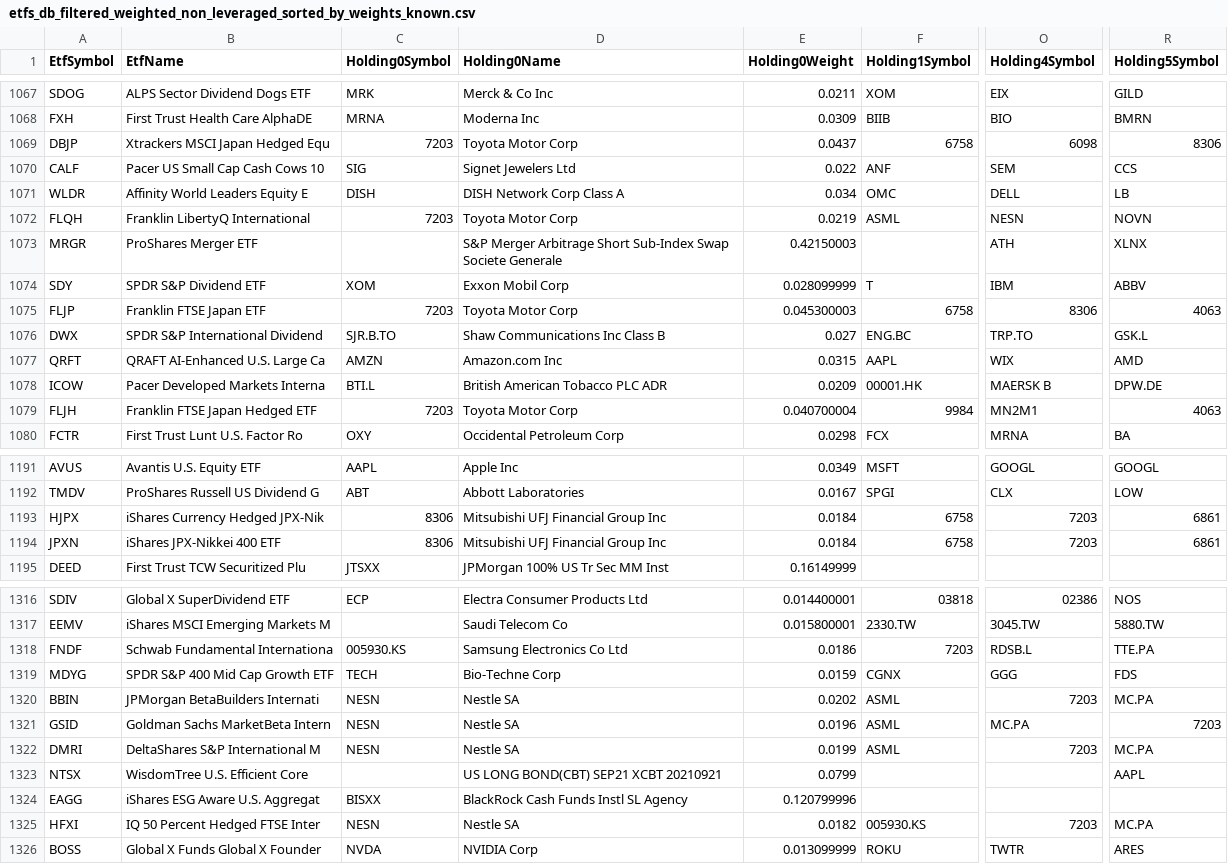
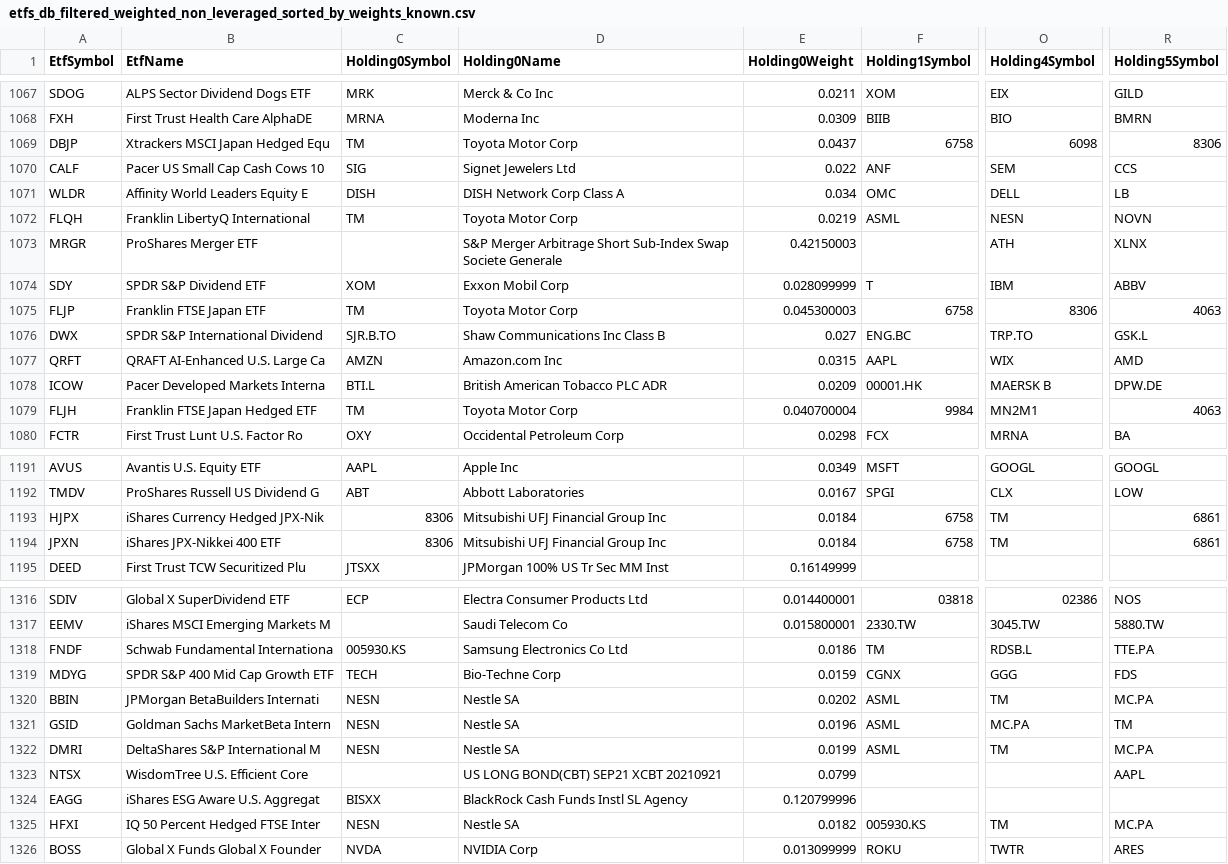
Before and after one commit to asafravid/EtfCorrelationScanner, a CSV file: Results/20210918-192622/etfs_db_filtered_weighted_non_leveraged_sorted_by_weights_known.csv, drawn as a sheet; only a part is shown, gaps mark what is left out; the diff covers the shown part only; the diff names each change by its address in the sheet, - before the commit and + after, or states it on an @@ line.

```diff
--- a/Results/20210918-192622/etfs_db_filtered_weighted_non_leveraged_sorted_by_weights_known.csv
+++ b/Results/20210918-192622/etfs_db_filtered_weighted_non_leveraged_sorted_by_weights_known.csv
-C1069 (Holding0Symbol): 7203
+C1069 (Holding0Symbol): TM
-C1072 (Holding0Symbol): 7203
+C1072 (Holding0Symbol): TM
-C1075 (Holding0Symbol): 7203
+C1075 (Holding0Symbol): TM
-C1079 (Holding0Symbol): 7203
+C1079 (Holding0Symbol): TM
-O1193:O1194 (Holding4Symbol): 7203
+O1193:O1194 (Holding4Symbol): TM
-F1318 (Holding1Symbol): 7203
+F1318 (Holding1Symbol): TM
-O1320 (Holding4Symbol): 7203
+O1320 (Holding4Symbol): TM
-R1321 (Holding5Symbol): 7203
+R1321 (Holding5Symbol): TM
-O1322 (Holding4Symbol): 7203
+O1322 (Holding4Symbol): TM
-O1325 (Holding4Symbol): 7203
+O1325 (Holding4Symbol): TM
```
Also changed, not shown: 41 edited cells elsewhere in this file, Results/20210918-192622/etfs_db_filtered_weighted_sorted_by_sum_weights_known.csv, Results/20210918-192622/etfs_db_most_increased_appearances_entries.csv, 24 other files.
